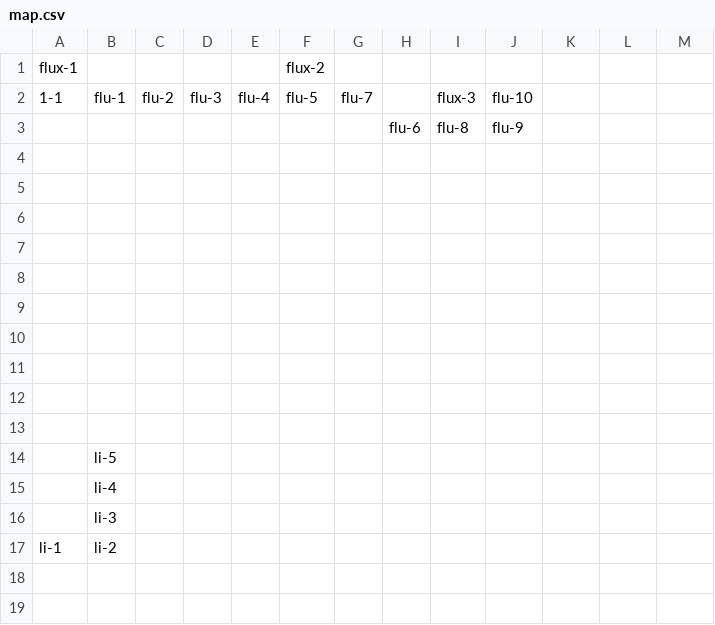
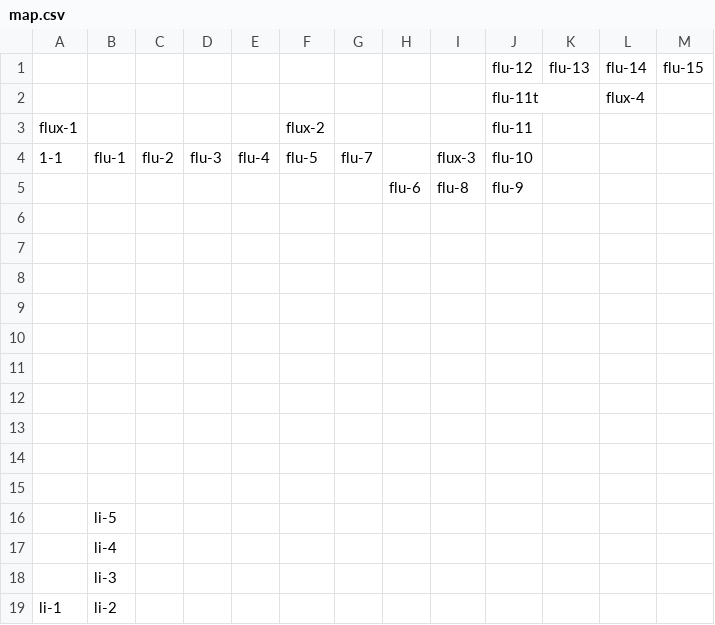
Before and after one commit to PaunchyChap/Paunchy-chaps-tein-anniversary-10-areas-and-stuff, a CSV file: data/map.csv, drawn as a sheet; addresses are those after the commit; the diff names each change by its address in the sheet, - before the commit and + after, or states it on an @@ line.

```diff
--- a/data/map.csv
+++ b/data/map.csv
+row 1:  |  |  |  |  |  |  |  |  | flu-12 | flu-13 | flu-14 | flu-15
+row 2:  |  |  |  |  |  |  |  |  | flu-11t |  | flux-4
-J3: (empty)
+J3: flu-11
```
Also changed, not shown: 14 other files.
